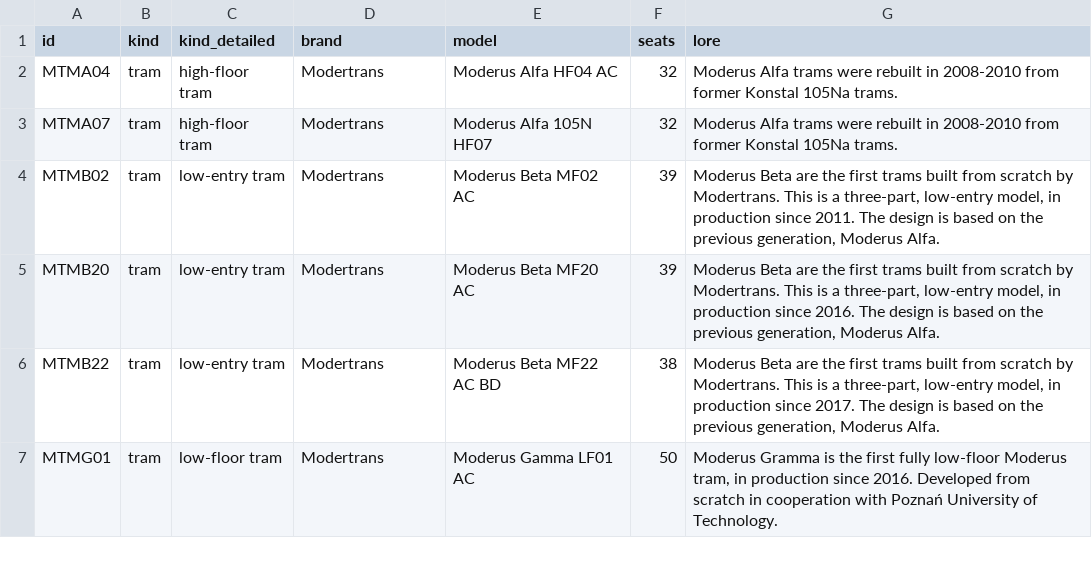
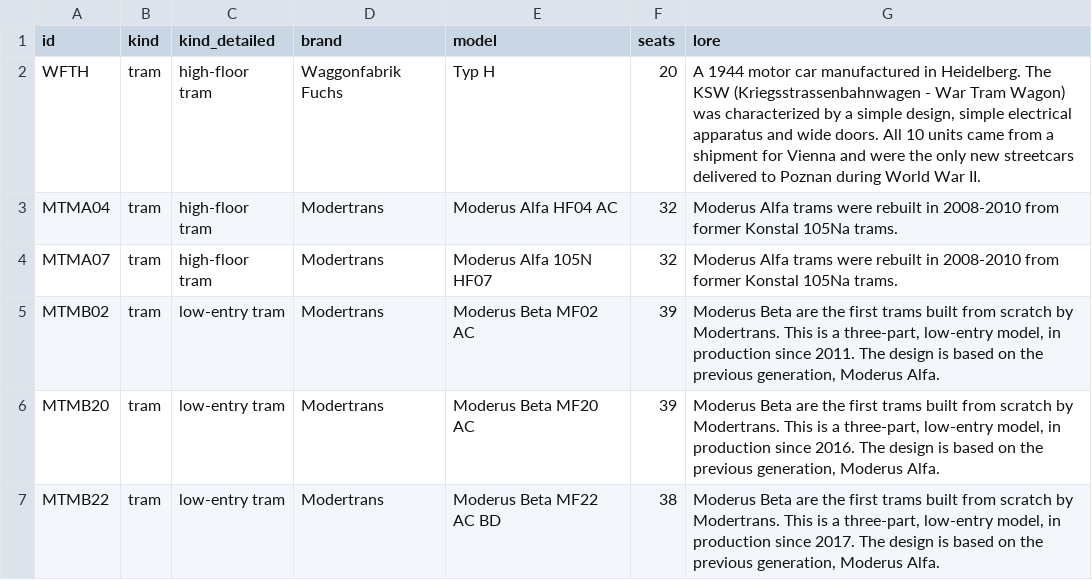
Before and after one commit to pixelsapphire/pokestops, a CSV file: data/raw/vehicle_models.csv, drawn as a sheet; only a part is shown; the shorter side is filled out with more unchanged rows; the diff names each change by its address in the sheet, - before the commit and + after, or states it on an @@ line.

```diff
--- a/data/raw/vehicle_models.csv
+++ b/data/raw/vehicle_models.csv
+row 2: WFTH | tram | high-floor tram | Waggonfabrik Fuchs | Typ H | 20 | A 1944 motor car manufactured in Heidelberg. The KSW (Kriegsstrassenbahnwagen - War Tram Wagon) was characterized by a simple design, simple electrical apparatus and wide doors. All 10 units came from a shipment for Vienna and were the only new streetcars delivered to Poznan during World War II.
```
Also changed, not shown: data/raw/vehicles.csv, playerdata/sapphire/stops.csv, 18 other files.
